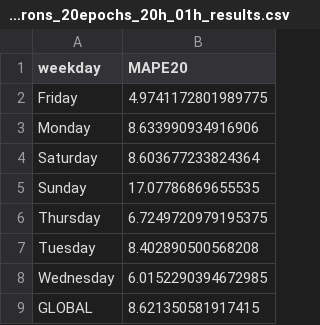
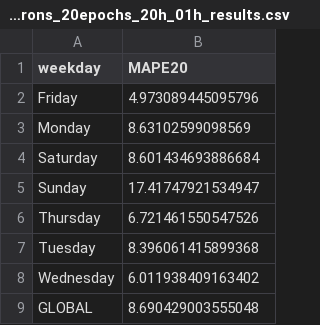
Before and after one commit to QnK1/power-grid-load-forecast, a CSV file: eval/single_mlp/results/single_mlp_25neurons_20epochs_20h_01h_results.csv, drawn as a sheet.

```diff
--- a/eval/single_mlp/results/single_mlp_25neurons_20epochs_20h_01h_results.csv
+++ b/eval/single_mlp/results/single_mlp_25neurons_20epochs_20h_01h_results.csv
@@ -1,9 +1,9 @@
 weekday,MAPE20
-Friday,4.9741172801989775
-Monday,8.633990934916906
-Saturday,8.603677233824364
-Sunday,17.07786869655535
-Thursday,6.7249720979195375
-Tuesday,8.402890500568208
-Wednesday,6.0152290394672985
-GLOBAL,8.621350581917415
+Friday,4.973089445095796
+Monday,8.63102599098569
+Saturday,8.601434693886684
+Sunday,17.41747921534947
+Thursday,6.721461550547526
+Tuesday,8.396061415899368
+Wednesday,6.011938409163402
+GLOBAL,8.690429003555048
```
Also changed, not shown: 4 other files.
